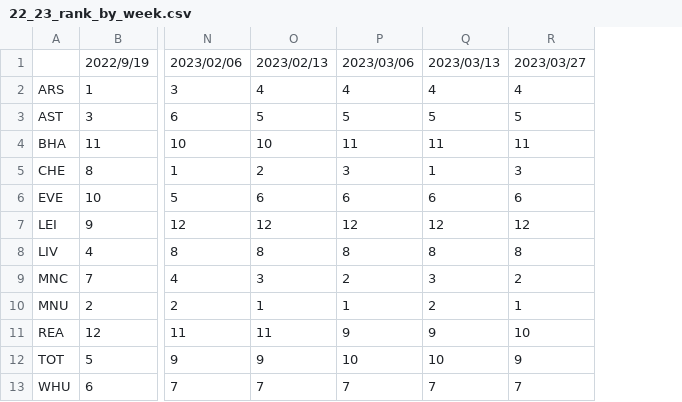
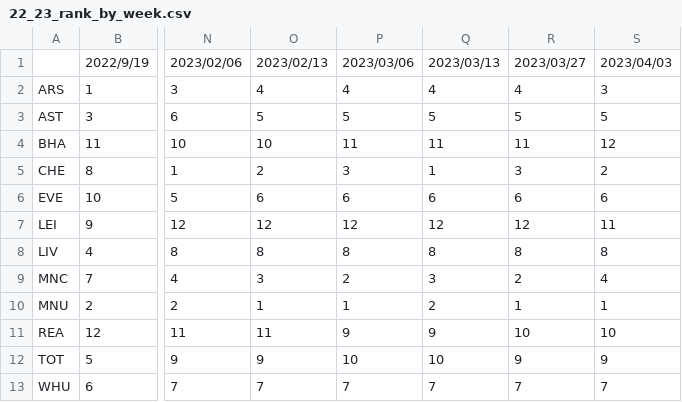
Before and after one commit to agale123/soccer-analytics, a CSV file: fawsl-rank/22_23_rank_by_week.csv, drawn as a sheet; only a part is shown, gaps mark what is left out; the diff names each change by its address in the sheet, - before the commit and + after, or states it on an @@ line.

```diff
--- a/fawsl-rank/22_23_rank_by_week.csv
+++ b/fawsl-rank/22_23_rank_by_week.csv
+column S, rows 1-13: 2023/04/03 | 3 | 5 | 12 | 2 | 6 | 11 | 8 | 4 | 1 | 10 | 9 | 7
```
Also changed, not shown: 8 other files.
